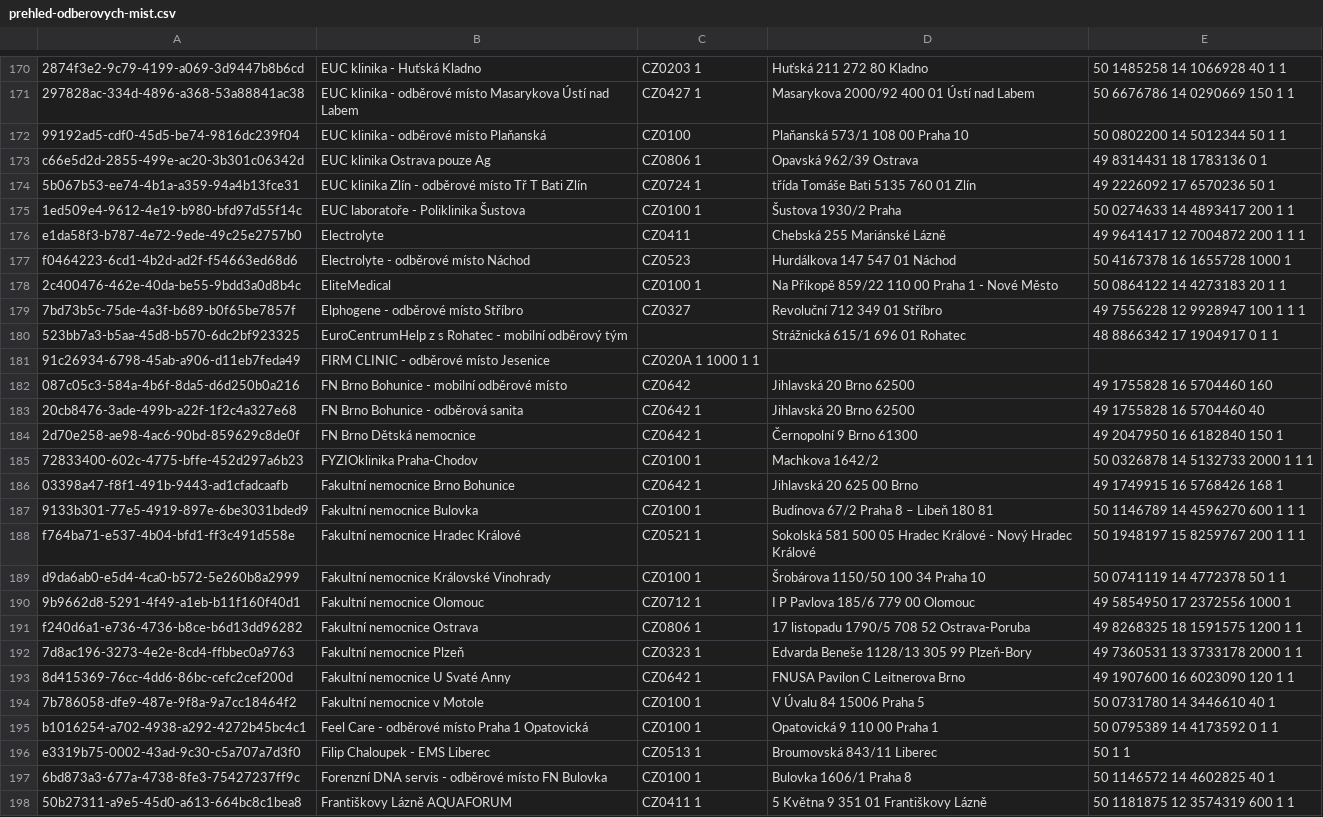
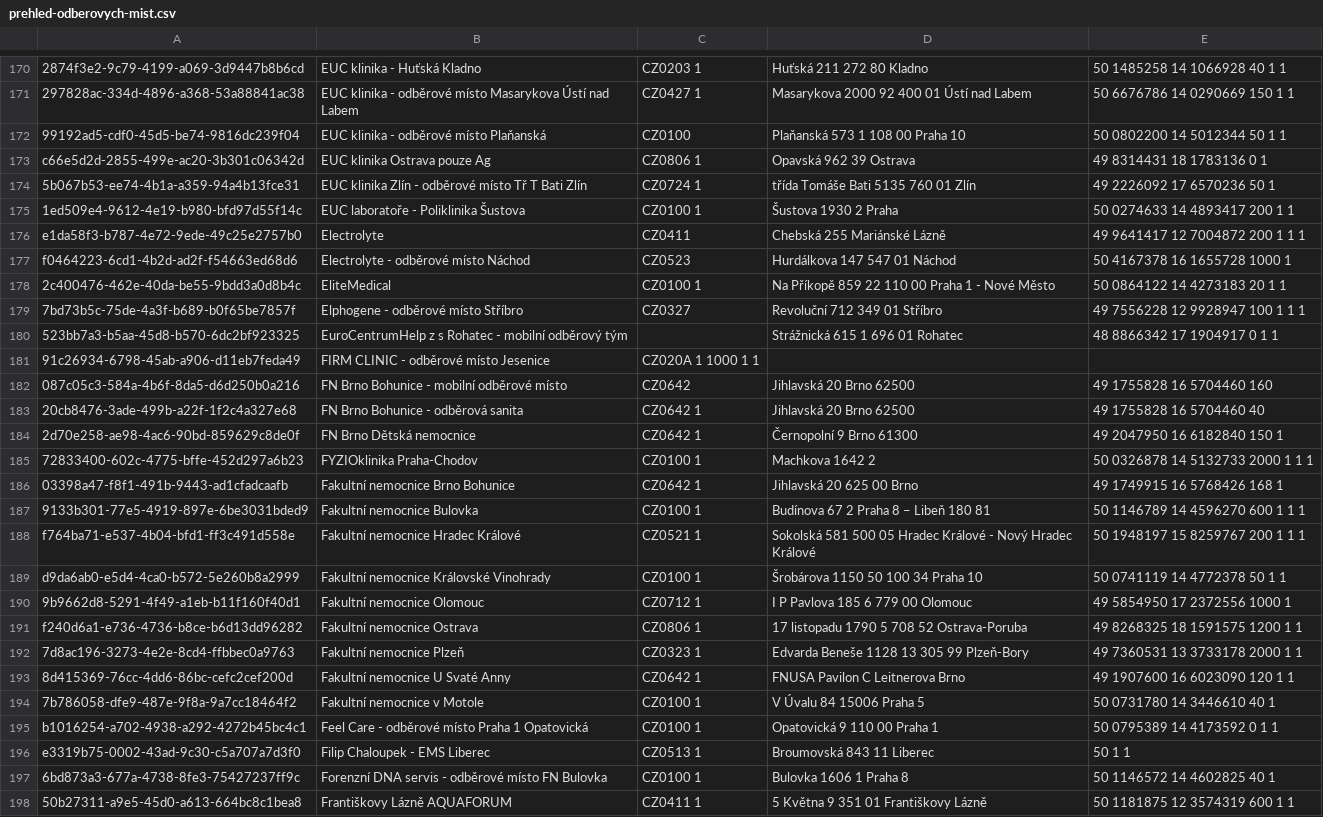
Before and after one commit to matejpaclt/2022ALG-Paclt-CovidRegistrace, a CSV file: data/prehled-odberovych-mist.csv, drawn as a sheet; only a part is shown, gaps mark what is left out; the diff covers the shown part only; the diff names each change by its address in the sheet, - before the commit and + after, or states it on an @@ line.

```diff
--- a/data/prehled-odberovych-mist.csv
+++ b/data/prehled-odberovych-mist.csv
-D171: Masarykova 2000/92 400 01 Ústí nad Labem
+D171: Masarykova 2000 92 400 01 Ústí nad Labem
-D172: Plaňanská 573/1 108 00 Praha 10
+D172: Plaňanská 573 1 108 00 Praha 10
-D173: Opavská 962/39 Ostrava
+D173: Opavská 962 39 Ostrava
-D175: Šustova 1930/2 Praha
+D175: Šustova 1930 2 Praha
-D178: Na Příkopě 859/22 110 00 Praha 1 - Nové Město
+D178: Na Příkopě 859 22 110 00 Praha 1 - Nové Město
-D180: Strážnická 615/1 696 01 Rohatec
+D180: Strážnická 615 1 696 01 Rohatec
-D185: Machkova 1642/2
+D185: Machkova 1642 2
-D187: Budínova 67/2 Praha 8 – Libeň 180 81
+D187: Budínova 67 2 Praha 8 – Libeň 180 81
-D189: Šrobárova 1150/50 100 34 Praha 10
+D189: Šrobárova 1150 50 100 34 Praha 10
-D190: I P Pavlova 185/6 779 00 Olomouc
+D190: I P Pavlova 185 6 779 00 Olomouc
-D191: 17 listopadu 1790/5 708 52 Ostrava-Poruba
+D191: 17 listopadu 1790 5 708 52 Ostrava-Poruba
-D192: Edvarda Beneše 1128/13 305 99 Plzeň-Bory
+D192: Edvarda Beneše 1128 13 305 99 Plzeň-Bory
-D196: Broumovská 843/11 Liberec
+D196: Broumovská 843 11 Liberec
-D197: Bulovka 1606/1 Praha 8
+D197: Bulovka 1606 1 Praha 8
```
Also changed, not shown: 96 edited cells elsewhere in this file, data/PlacesTest.csv, data/prehled-ockovacich-mist.csv, 22 other files.
